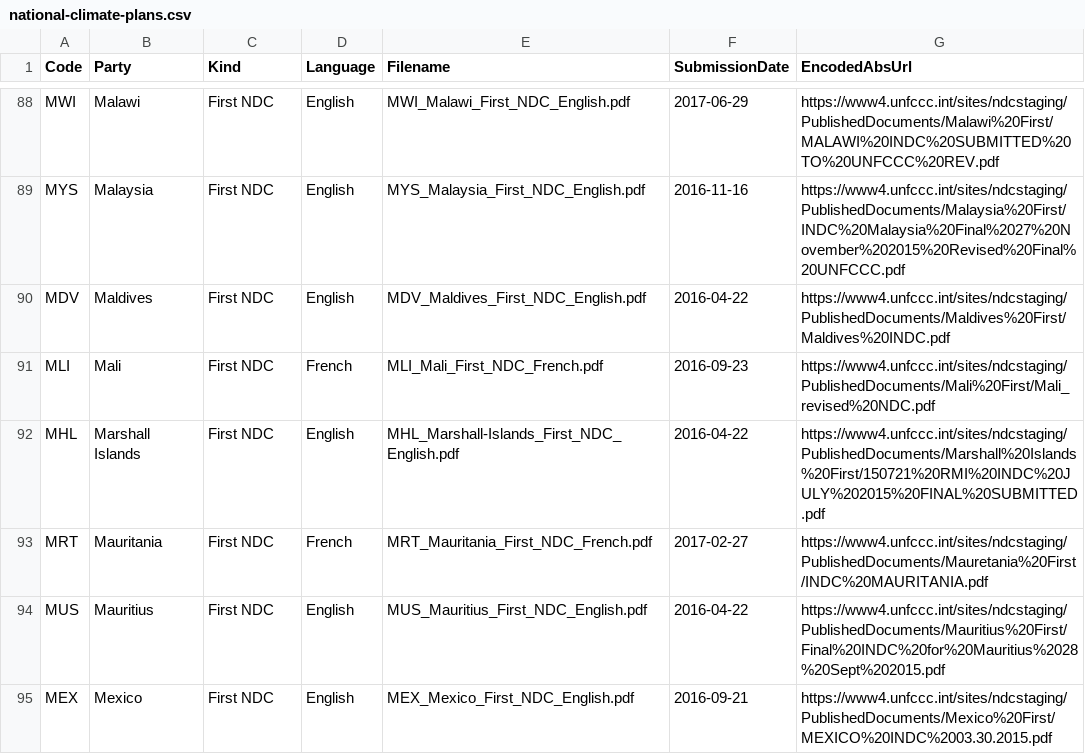
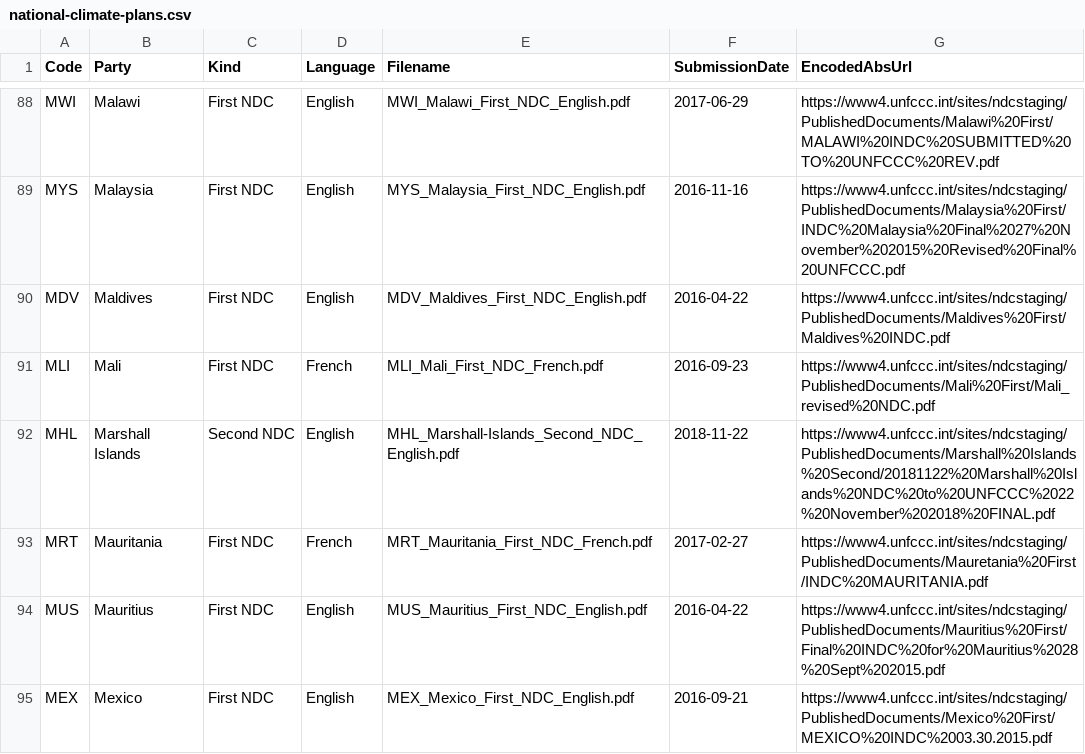
Before and after one commit to openclimatedata/national-climate-plans, a CSV file: data/national-climate-plans.csv, drawn as a sheet; only a part is shown, gaps mark what is left out.

Commit message:
Update with first "Second NDC"

```diff
--- a/data/national-climate-plans.csv
+++ b/data/national-climate-plans.csv
@@ -91,3 +91,3 @@ MDV,Maldives,First NDC,English,MDV_Maldives_First_NDC_English.pdf,2016-04-22,htt
 MLI,Mali,First NDC,French,MLI_Mali_First_NDC_French.pdf,2016-09-23,https://www4.unfccc.int/sites/ndcstaging/PublishedDocuments/Mali%20First/Mali_revised%20NDC.pdf
-MHL,Marshall Islands,First NDC,English,MHL_Marshall-Islands_First_NDC_English.pdf,2016-04-22,https://www4.unfccc.int/sites/ndcstaging/PublishedDocuments/Marshall%20Islands%20First/150721%20RMI%20INDC%20JULY%202015%20FINAL%20SUBMITTED.pdf
+MHL,Marshall Islands,Second NDC,English,MHL_Marshall-Islands_Second_NDC_English.pdf,2018-11-22,https://www4.unfccc.int/sites/ndcstaging/PublishedDocuments/Marshall%20Islands%20Second/20181122%20Marshall%20Islands%20NDC%20to%20UNFCCC%2022%20November%202018%20FINAL.pdf
 MRT,Mauritania,First NDC,French,MRT_Mauritania_First_NDC_French.pdf,2017-02-27,https://www4.unfccc.int/sites/ndcstaging/PublishedDocuments/Mauretania%20First/INDC%20MAURITANIA.pdf
```
Also changed, not shown: 3 other files.
